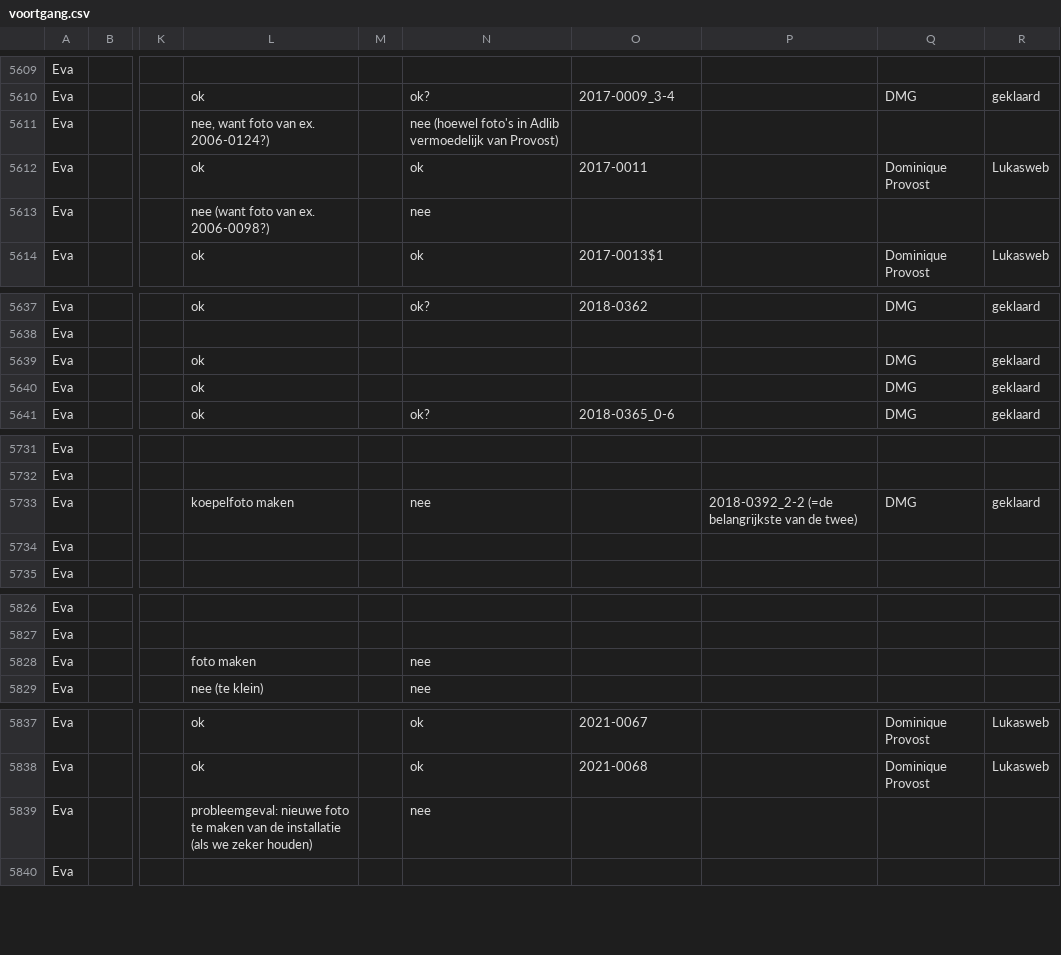
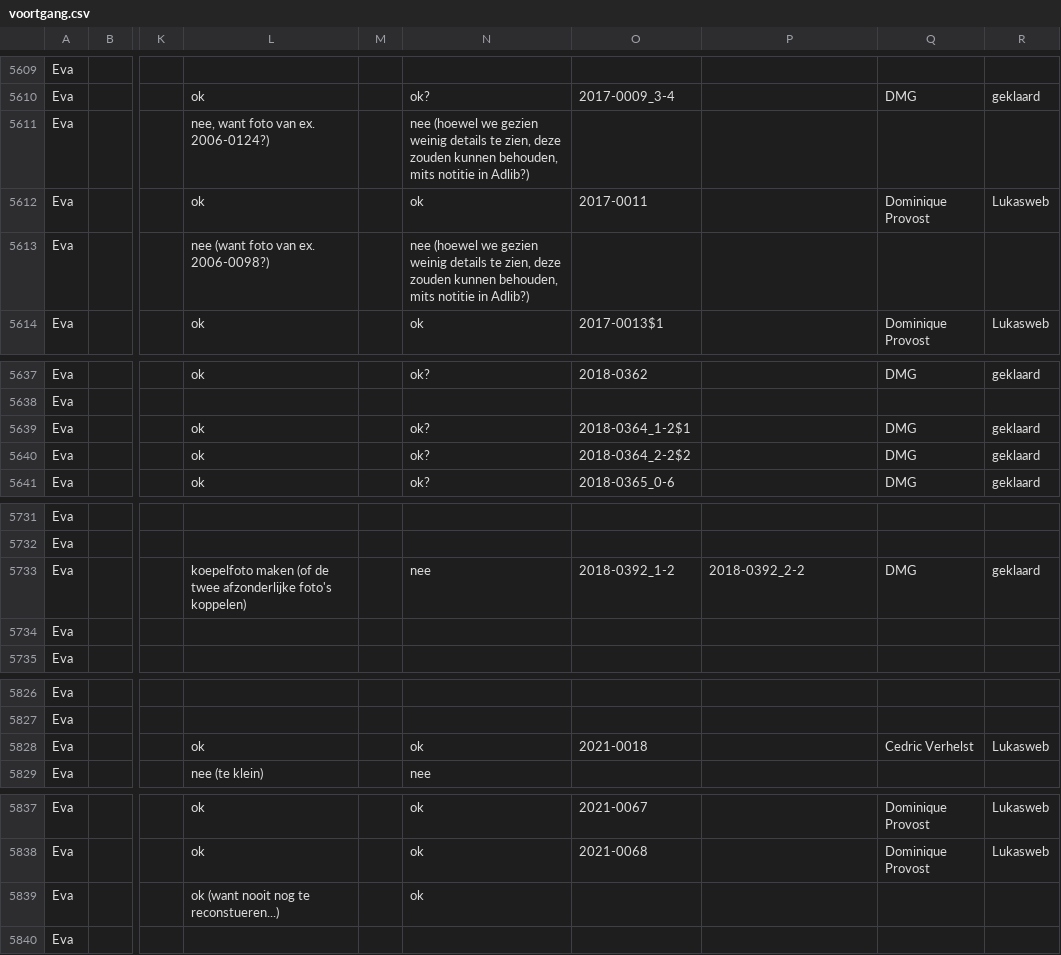
Before and after one commit to DesignMuseumGent/flat-voortgang, a CSV file: voortgang.csv, drawn as a sheet; only a part is shown, gaps mark what is left out; the diff covers the shown part only; the diff names each change by its address in the sheet, - before the commit and + after, or states it on an @@ line.

```diff
--- a/voortgang.csv
+++ b/voortgang.csv
-N5611: nee (hoewel foto's in Adlib vermoedelijk van Provost)
+N5611: nee (hoewel we gezien weinig details te zien, deze zouden kunnen behouden, mits notitie in Adlib?)
-N5613: nee
+N5613: nee (hoewel we gezien weinig details te zien, deze zouden kunnen behouden, mits notitie in Adlib?)
-N5639:N5640: (empty)
+N5639:N5640: ok?
-O5639: (empty)
+O5639: 2018-0364_1-2$1
-O5640: (empty)
+O5640: 2018-0364_2-2$2
-L5733: koepelfoto maken
+L5733: koepelfoto maken (of de twee afzonderlijke foto's koppelen)
-O5733: (empty)
+O5733: 2018-0392_1-2
-P5733: 2018-0392_2-2 (=de belangrijkste van de twee)
+P5733: 2018-0392_2-2
-L5828: foto maken
+L5828: ok
-N5828: nee
+N5828: ok
-O5828: (empty)
+O5828: 2021-0018
-Q5828: (empty)
+Q5828: Cedric Verhelst
-R5828: (empty)
+R5828: Lukasweb
-L5839: probleemgeval: nieuwe foto te maken van de installatie (als we zeker houden)
+L5839: ok (want nooit nog te reconstueren...)
-N5839: nee
+N5839: ok
```
Also changed, not shown: 3 added rows and 61 edited cells elsewhere in this file.
